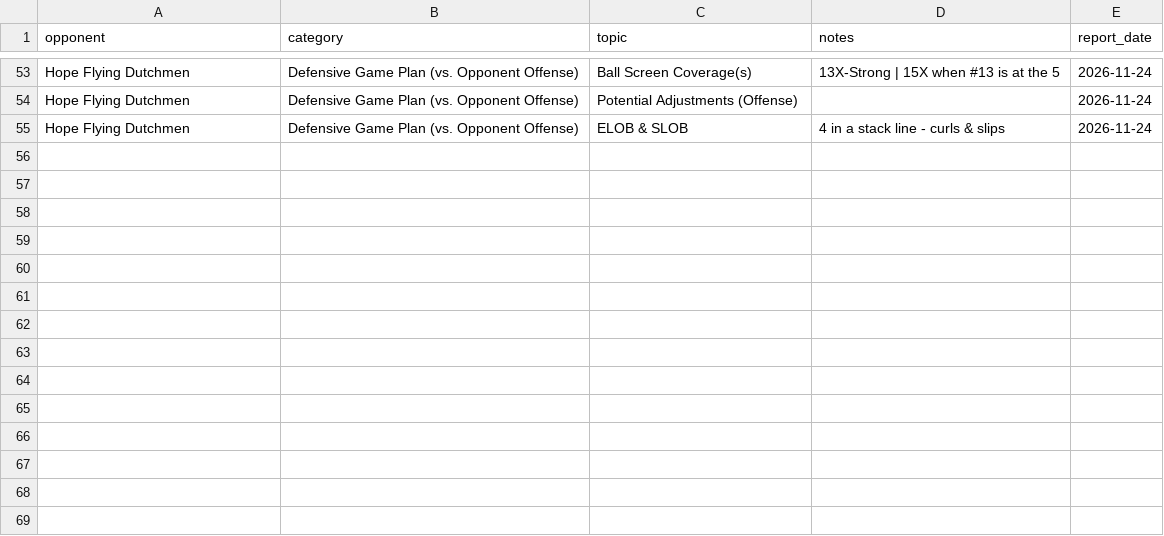
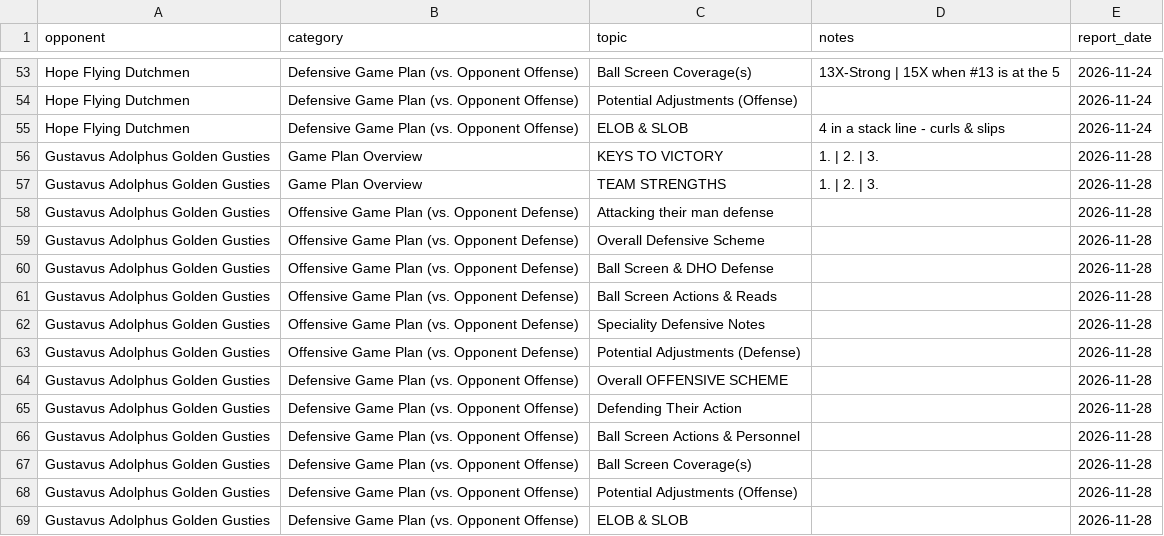
Before and after one commit to fritschcm272/uwwmensbball, a CSV file: data/uww_opponent_game_plans.csv, drawn as a sheet; only a part is shown, gaps mark what is left out; the diff names each change by its address in the sheet, - before the commit and + after, or states it on an @@ line.

```diff
--- a/data/uww_opponent_game_plans.csv
+++ b/data/uww_opponent_game_plans.csv
+row 56: Gustavus Adolphus Golden Gusties | Game Plan Overview | KEYS TO VICTORY | 1. | 2. | 3. | 2026-11-28
+row 57: Gustavus Adolphus Golden Gusties | Game Plan Overview | TEAM STRENGTHS | 1. | 2. | 3. | 2026-11-28
+row 58: Gustavus Adolphus Golden Gusties | Offensive Game Plan (vs. Opponent Defense) | Attacking their man defense |  | 2026-11-28
+row 59: Gustavus Adolphus Golden Gusties | Offensive Game Plan (vs. Opponent Defense) | Overall Defensive Scheme |  | 2026-11-28
+row 60: Gustavus Adolphus Golden Gusties | Offensive Game Plan (vs. Opponent Defense) | Ball Screen & DHO Defense |  | 2026-11-28
+row 61: Gustavus Adolphus Golden Gusties | Offensive Game Plan (vs. Opponent Defense) | Ball Screen Actions & Reads |  | 2026-11-28
+row 62: Gustavus Adolphus Golden Gusties | Offensive Game Plan (vs. Opponent Defense) | Speciality Defensive Notes |  | 2026-11-28
+row 63: Gustavus Adolphus Golden Gusties | Offensive Game Plan (vs. Opponent Defense) | Potential Adjustments (Defense) |  | 2026-11-28
+row 64: Gustavus Adolphus Golden Gusties | Defensive Game Plan (vs. Opponent Offense) | Overall OFFENSIVE SCHEME |  | 2026-11-28
+row 65: Gustavus Adolphus Golden Gusties | Defensive Game Plan (vs. Opponent Offense) | Defending Their Action |  | 2026-11-28
+row 66: Gustavus Adolphus Golden Gusties | Defensive Game Plan (vs. Opponent Offense) | Ball Screen Actions & Personnel |  | 2026-11-28
+row 67: Gustavus Adolphus Golden Gusties | Defensive Game Plan (vs. Opponent Offense) | Ball Screen Coverage(s) |  | 2026-11-28
+row 68: Gustavus Adolphus Golden Gusties | Defensive Game Plan (vs. Opponent Offense) | Potential Adjustments (Offense) |  | 2026-11-28
+row 69: Gustavus Adolphus Golden Gusties | Defensive Game Plan (vs. Opponent Offense) | ELOB & SLOB |  | 2026-11-28
```
Also changed, not shown: data/uww_defensive_roles.csv, data/uww_offensive_roles.csv, 42 other files.
